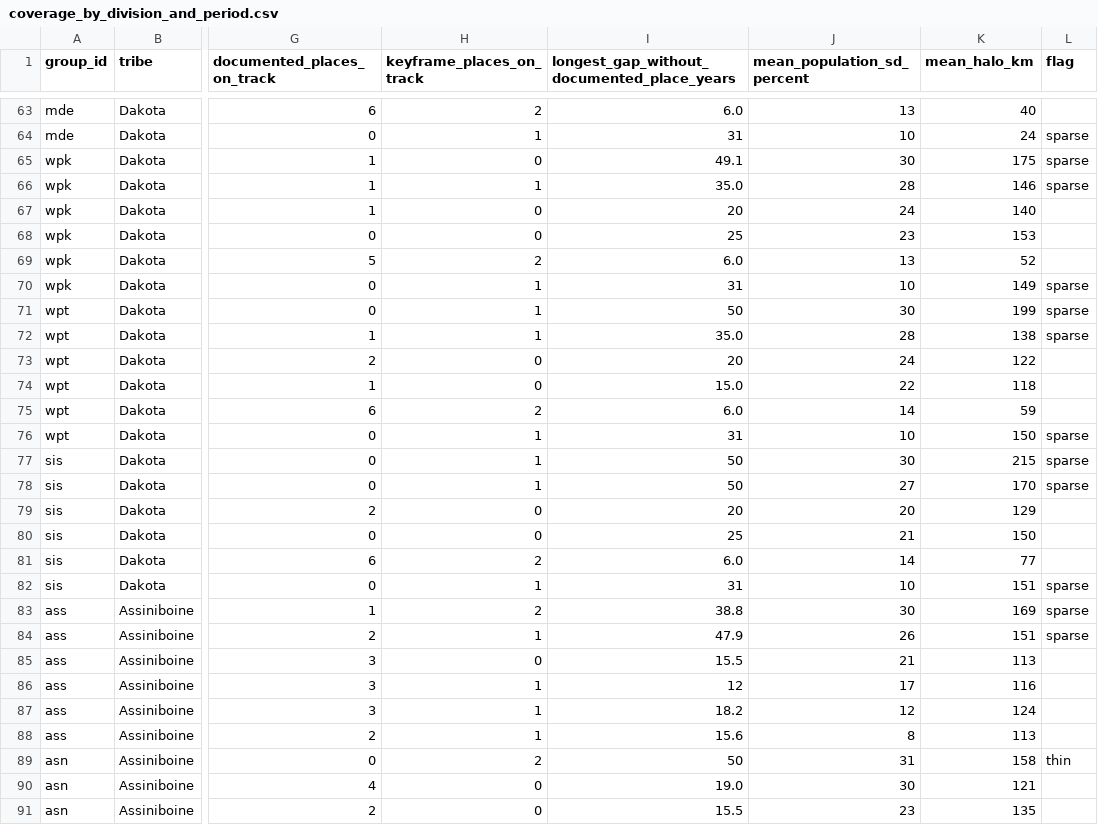
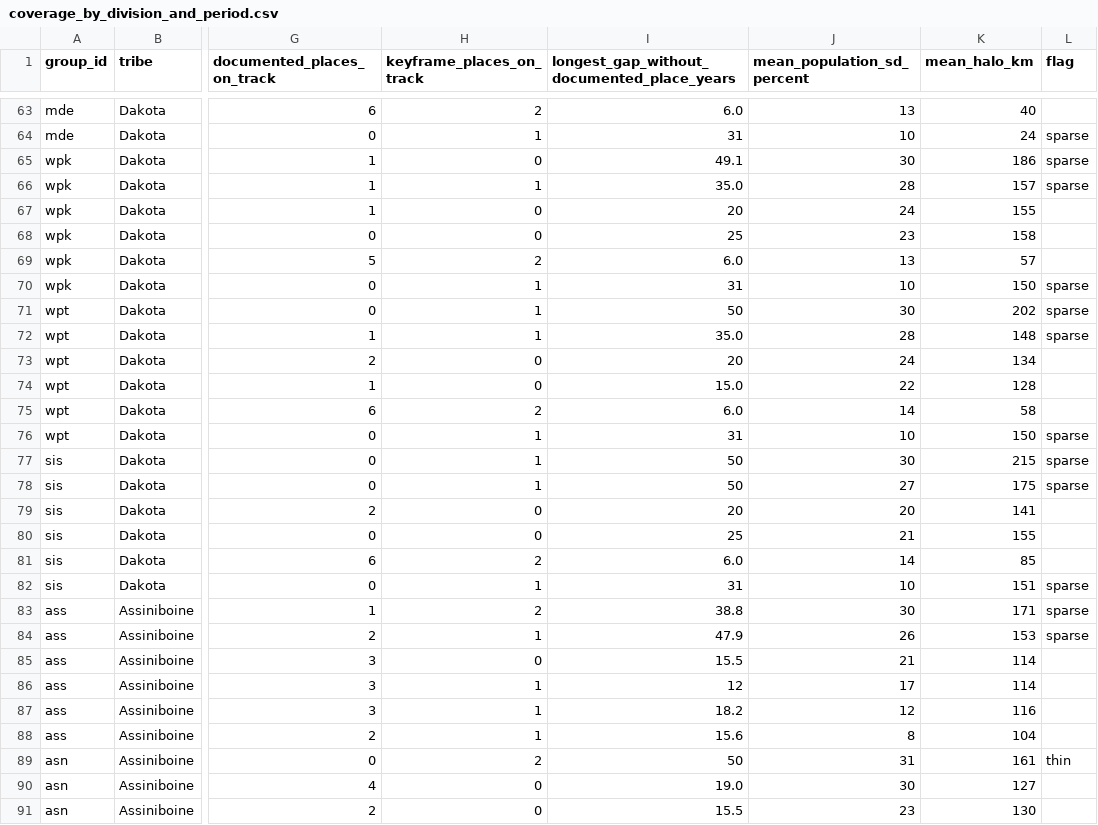
Before and after one commit to j-e-scriptorium/j-e-fabrica, a CSV file: campus-magnus/data/coverage_by_division_and_period.csv, drawn as a sheet; only a part is shown, gaps mark what is left out; the diff covers the shown part only; the diff names each change by its address in the sheet, - before the commit and + after, or states it on an @@ line.

```diff
--- a/campus-magnus/data/coverage_by_division_and_period.csv
+++ b/campus-magnus/data/coverage_by_division_and_period.csv
-K65 (mean_halo_km): 175
+K65 (mean_halo_km): 186
-K66 (mean_halo_km): 146
+K66 (mean_halo_km): 157
-K67 (mean_halo_km): 140
+K67 (mean_halo_km): 155
-K68 (mean_halo_km): 153
+K68 (mean_halo_km): 158
-K69 (mean_halo_km): 52
+K69 (mean_halo_km): 57
-K70 (mean_halo_km): 149
+K70 (mean_halo_km): 150
-K71 (mean_halo_km): 199
+K71 (mean_halo_km): 202
-K72 (mean_halo_km): 138
+K72 (mean_halo_km): 148
-K73 (mean_halo_km): 122
+K73 (mean_halo_km): 134
-K74 (mean_halo_km): 118
+K74 (mean_halo_km): 128
-K75 (mean_halo_km): 59
+K75 (mean_halo_km): 58
-K78 (mean_halo_km): 170
+K78 (mean_halo_km): 175
-K79 (mean_halo_km): 129
+K79 (mean_halo_km): 141
-K80 (mean_halo_km): 150
+K80 (mean_halo_km): 155
-K81 (mean_halo_km): 77
+K81 (mean_halo_km): 85
-K83 (mean_halo_km): 169
+K83 (mean_halo_km): 171
-K84 (mean_halo_km): 151
+K84 (mean_halo_km): 153
-K85 (mean_halo_km): 113
+K85 (mean_halo_km): 114
-K86 (mean_halo_km): 116
+K86 (mean_halo_km): 114
-K87 (mean_halo_km): 124
+K87 (mean_halo_km): 116
-K88 (mean_halo_km): 113
+K88 (mean_halo_km): 104
-K89 (mean_halo_km): 158
+K89 (mean_halo_km): 161
-K90 (mean_halo_km): 121
+K90 (mean_halo_km): 127
-K91 (mean_halo_km): 135
+K91 (mean_halo_km): 130
```
Also changed, not shown: 175 edited cells elsewhere in this file, campus-magnus/data/records.csv, campus-magnus/data/seasonal_patterns.csv, 30 other files.
